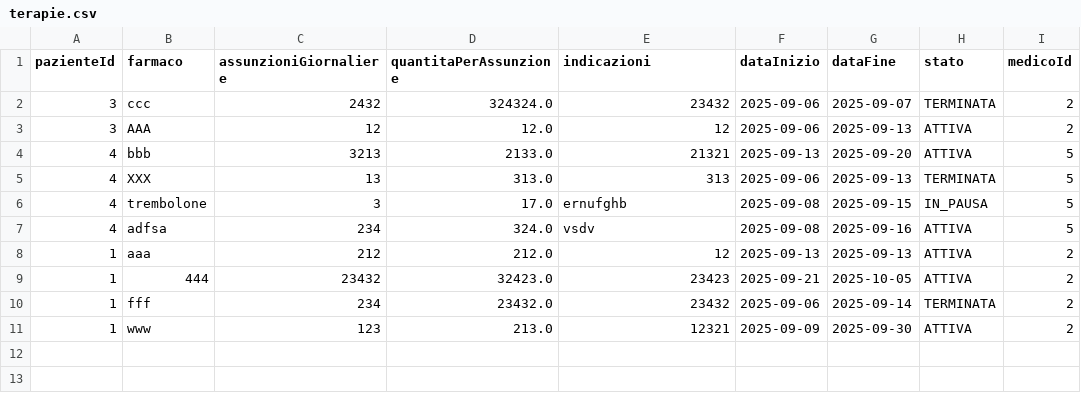
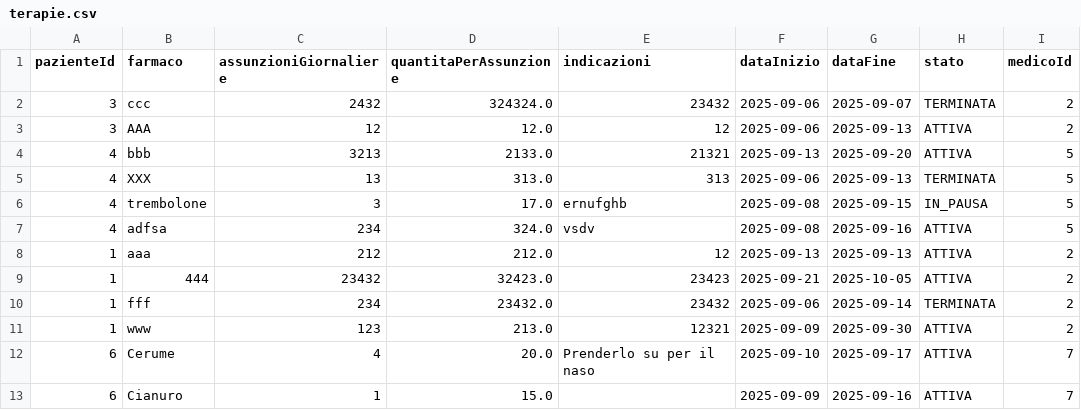
Before and after one commit to MasteredChris/DiabeteProject, a CSV file: src/resources/terapie.csv, drawn as a sheet; the diff names each change by its address in the sheet, - before the commit and + after, or states it on an @@ line.

```diff
--- a/src/resources/terapie.csv
+++ b/src/resources/terapie.csv
+row 12: 6 | Cerume | 4 | 20.0 | Prenderlo su per il naso | 2025-09-10 | 2025-09-17 | ATTIVA | 7
+row 13: 6 | Cianuro | 1 | 15.0 |  | 2025-09-09 | 2025-09-16 | ATTIVA | 7
```
Also changed, not shown: src/resources/eventi_clinici.csv, src/resources/utenti.csv, 10 other files.
